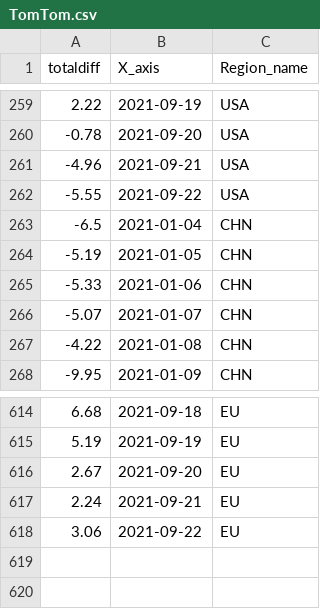
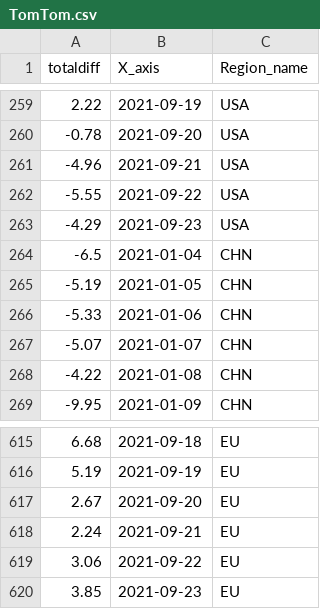
Before and after one commit to b9907051/iphone, a CSV file: static/data/TomTom.csv, drawn as a sheet; only a part is shown, gaps mark what is left out; the diff names each change by its address in the sheet, - before the commit and + after, or states it on an @@ line.

```diff
--- a/static/data/TomTom.csv
+++ b/static/data/TomTom.csv
+row 263: -4.29 | 2021-09-23 | USA
+row 620: 3.85 | 2021-09-23 | EU
```
Also changed, not shown: static/data/Electronics/bestbuy_laptop.csv, static/data/Shipping/FBX指數.csv, 6 other files.
